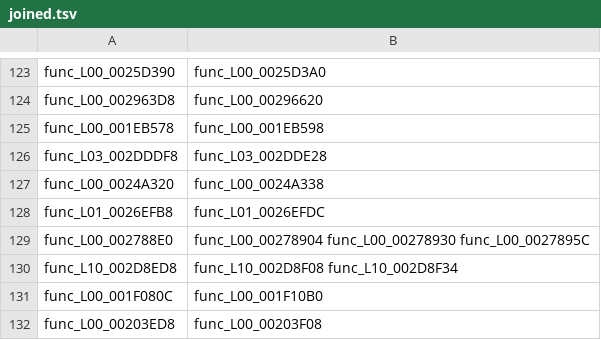
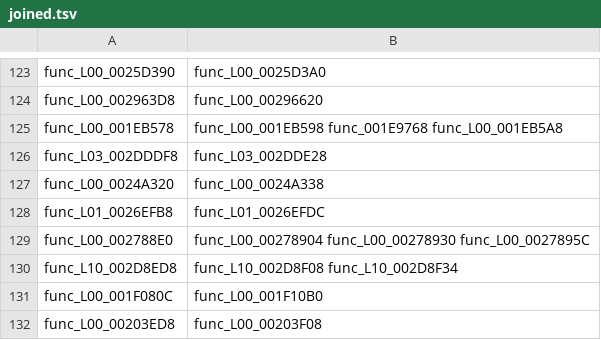
Before and after one commit to Drustburn/rac1-decomp, a TSV file: config/overlays/joined.tsv, drawn as a sheet; only a part is shown, gaps mark what is left out.

```diff
--- a/config/overlays/joined.tsv
+++ b/config/overlays/joined.tsv
@@ -124,3 +124,3 @@ func_L00_0025D390	func_L00_0025D3A0
 func_L00_002963D8	func_L00_00296620
-func_L00_001EB578	func_L00_001EB598
+func_L00_001EB578	func_L00_001EB598 func_001E9768 func_L00_001EB5A8
 func_L03_002DDDF8	func_L03_002DDE28
```
Also changed, not shown: 1 other file.
